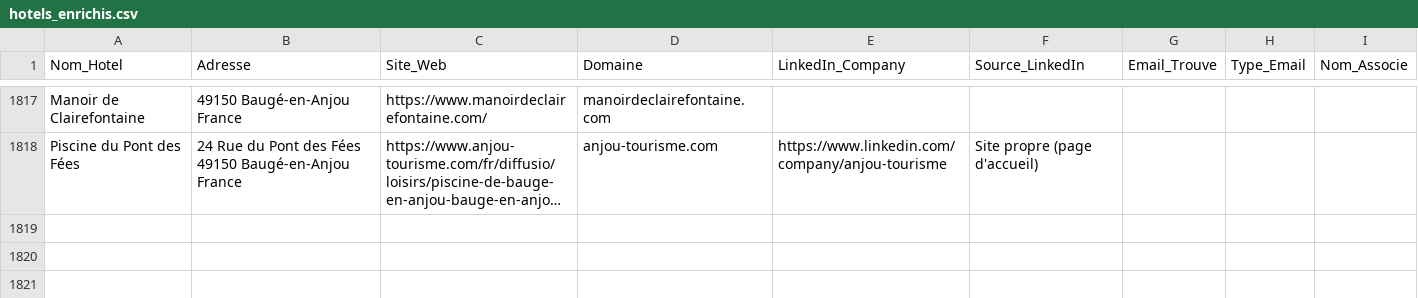
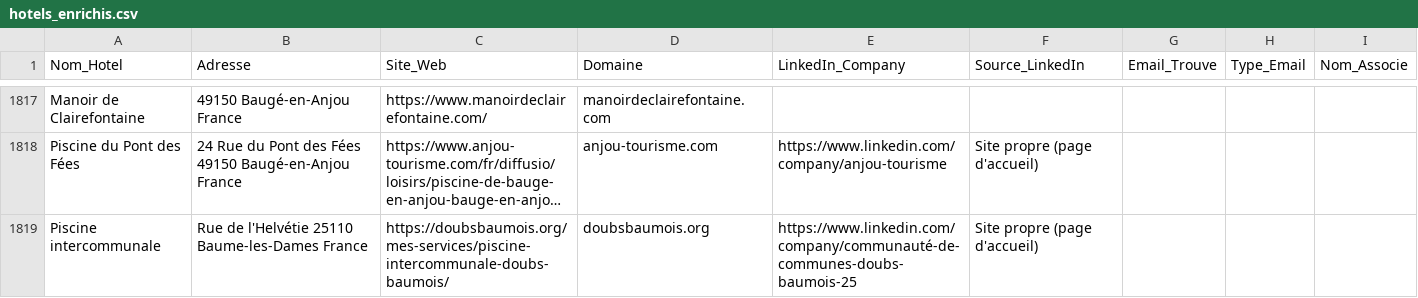
Before and after one commit to tsimokaza01-source/URL-5, a CSV file: hotels_enrichis.csv, drawn as a sheet; only a part is shown, gaps mark what is left out; long unchanged cells end in …; the diff names each change by its address in the sheet, - before the commit and + after, or states it on an @@ line.

```diff
--- a/hotels_enrichis.csv
+++ b/hotels_enrichis.csv
+row 1819: Piscine intercommunale | Rue de l'Helvétie 25110 Baume-les-Dames France | https://doubsbaumois.org/mes-services/piscine-intercommunale-doubs-baumois/ | doubsbaumois.org | https://www.linkedin.com/company/communauté-de-communes-doubs-baumois-25 | Site propre (page d'accueil)
```
Also changed, not shown: 1 other file.
